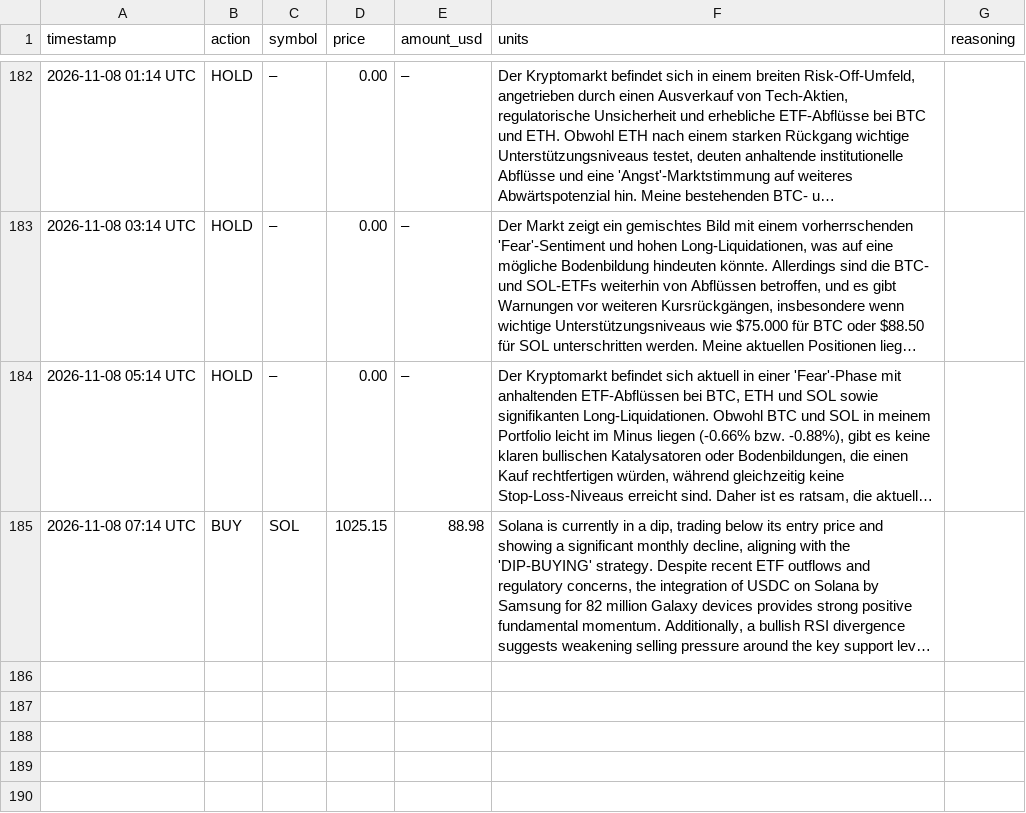
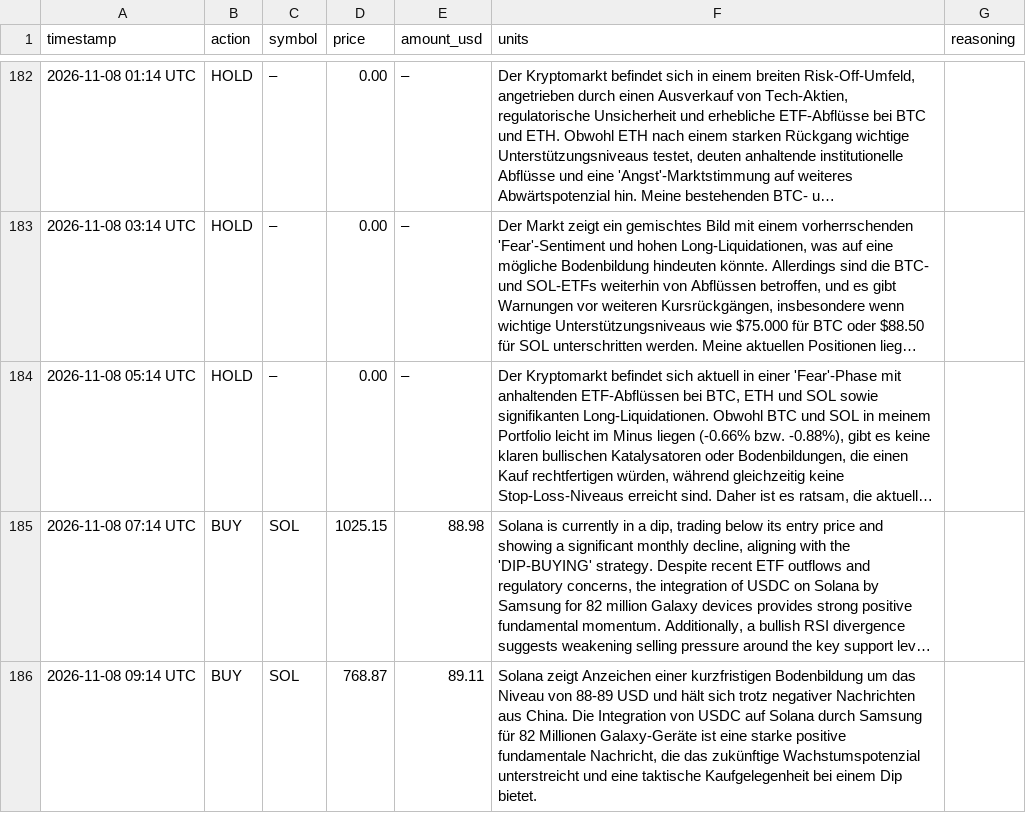
Before and after one commit to hrsnr/crypto_bot, a CSV file: trades_log.csv, drawn as a sheet; only a part is shown, gaps mark what is left out; long unchanged cells end in …; the diff names each change by its address in the sheet, - before the commit and + after, or states it on an @@ line.

```diff
--- a/trades_log.csv
+++ b/trades_log.csv
+row 186: 2026-11-08 09:14 UTC | BUY | SOL | 768.87 | 89.11 | Solana zeigt Anzeichen einer kurzfristigen Bodenbildung um das Niveau von 88-89 USD und hält sich trotz negativer Nachrichten aus China. Die Integration von USDC auf Solana durch Samsung für 82 Millionen Galaxy-Geräte ist eine starke positive fundamentale Nachricht, die das zukünftige Wachstumspotenzial unterstreicht und eine taktische Kaufgelegenheit bei einem Dip bietet.
```
Also changed, not shown: portfolio_history.csv, 1 other file.
